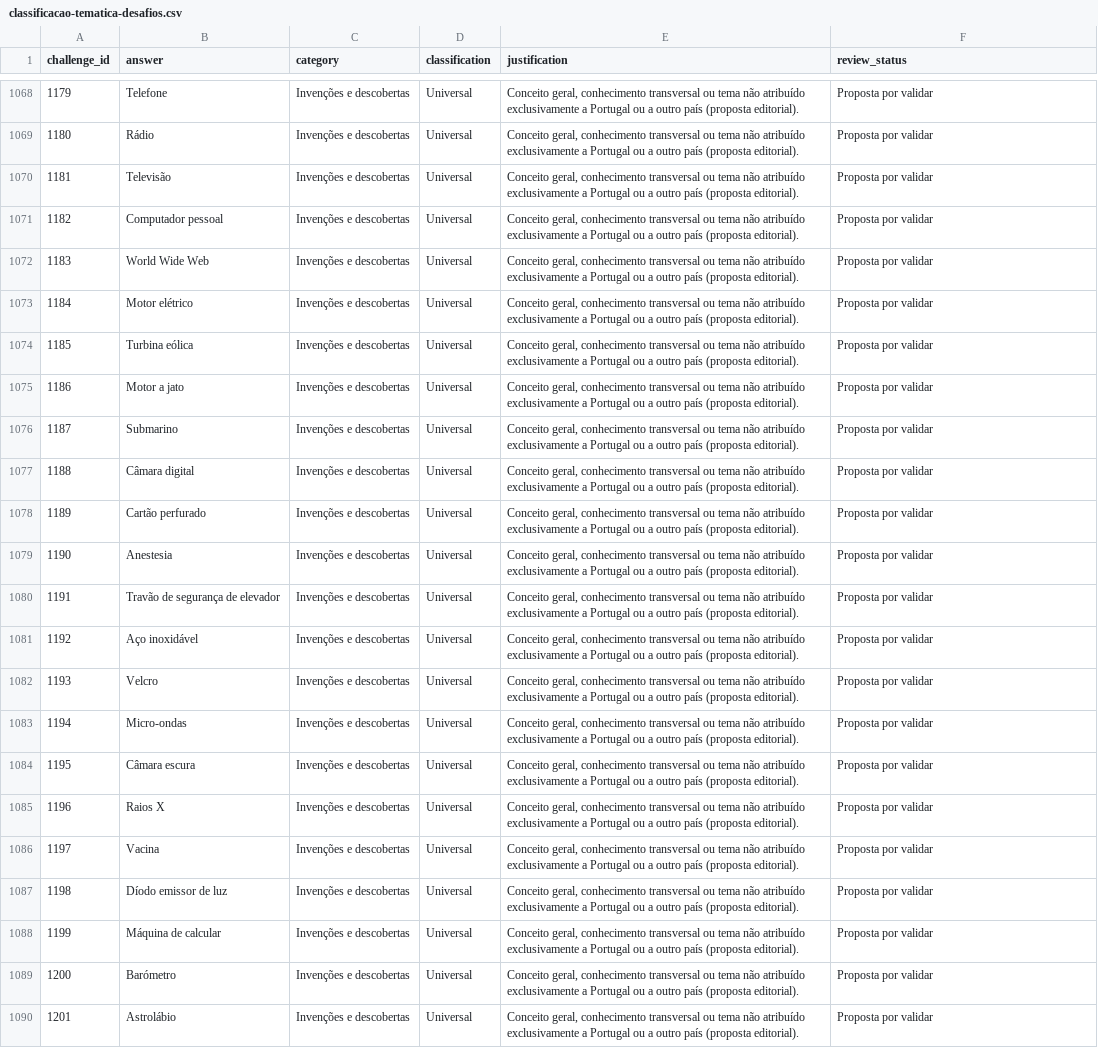
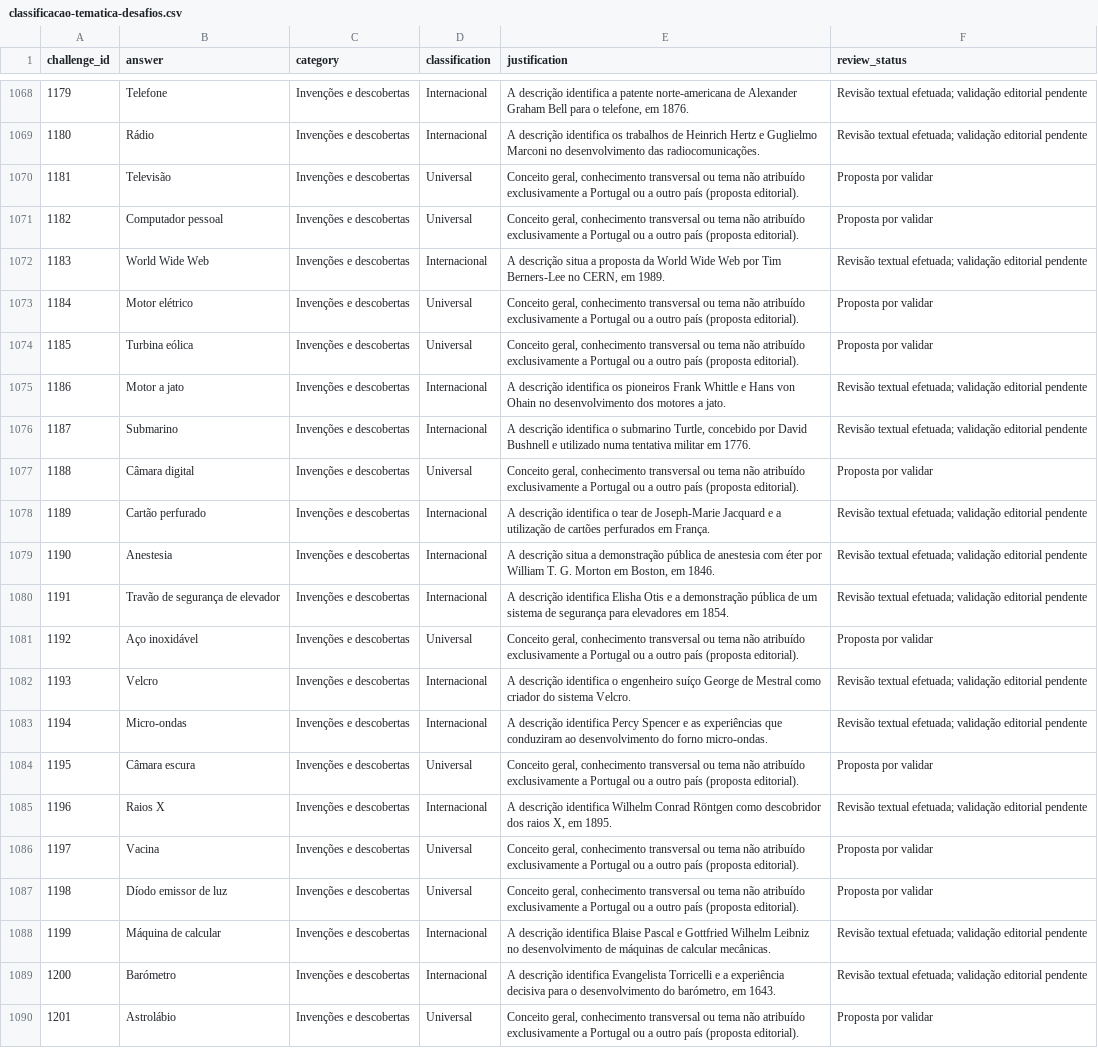
Before and after one commit to lufime/ATINA, a CSV file: .atina-interno/classificacao-tematica-desafios.csv, drawn as a sheet; only a part is shown, gaps mark what is left out; the diff covers the shown part only; the diff names each change by its address in the sheet, - before the commit and + after, or states it on an @@ line.

```diff
--- a/.atina-interno/classificacao-tematica-desafios.csv
+++ b/.atina-interno/classificacao-tematica-desafios.csv
-D1068:D1069 (classification): Universal
+D1068:D1069 (classification): Internacional
-E1068 (justification): Conceito geral, conhecimento transversal ou tema não atribuído exclusivamente a Portugal ou a outro país (proposta editorial).
+E1068 (justification): A descrição identifica a patente norte-americana de Alexander Graham Bell para o telefone, em 1876.
-F1068:F1069 (review_status): Proposta por validar
+F1068:F1069 (review_status): Revisão textual efetuada; validação editorial pendente
-E1069 (justification): Conceito geral, conhecimento transversal ou tema não atribuído exclusivamente a Portugal ou a outro país (proposta editorial).
+E1069 (justification): A descrição identifica os trabalhos de Heinrich Hertz e Guglielmo Marconi no desenvolvimento das radiocomunicações.
-D1072 (classification): Universal
+D1072 (classification): Internacional
-E1072 (justification): Conceito geral, conhecimento transversal ou tema não atribuído exclusivamente a Portugal ou a outro país (proposta editorial).
+E1072 (justification): A descrição situa a proposta da World Wide Web por Tim Berners-Lee no CERN, em 1989.
-F1072 (review_status): Proposta por validar
+F1072 (review_status): Revisão textual efetuada; validação editorial pendente
-D1075:D1076 (classification): Universal
+D1075:D1076 (classification): Internacional
-E1075 (justification): Conceito geral, conhecimento transversal ou tema não atribuído exclusivamente a Portugal ou a outro país (proposta editorial).
+E1075 (justification): A descrição identifica os pioneiros Frank Whittle e Hans von Ohain no desenvolvimento dos motores a jato.
-F1075:F1076 (review_status): Proposta por validar
+F1075:F1076 (review_status): Revisão textual efetuada; validação editorial pendente
-E1076 (justification): Conceito geral, conhecimento transversal ou tema não atribuído exclusivamente a Portugal ou a outro país (proposta editorial).
+E1076 (justification): A descrição identifica o submarino Turtle, concebido por David Bushnell e utilizado numa tentativa militar em 1776.
-D1078:D1080 (classification): Universal
+D1078:D1080 (classification): Internacional
-E1078 (justification): Conceito geral, conhecimento transversal ou tema não atribuído exclusivamente a Portugal ou a outro país (proposta editorial).
+E1078 (justification): A descrição identifica o tear de Joseph-Marie Jacquard e a utilização de cartões perfurados em França.
-F1078:F1080 (review_status): Proposta por validar
+F1078:F1080 (review_status): Revisão textual efetuada; validação editorial pendente
-E1079 (justification): Conceito geral, conhecimento transversal ou tema não atribuído exclusivamente a Portugal ou a outro país (proposta editorial).
+E1079 (justification): A descrição situa a demonstração pública de anestesia com éter por William T. G. Morton em Boston, em 1846.
-E1080 (justification): Conceito geral, conhecimento transversal ou tema não atribuído exclusivamente a Portugal ou a outro país (proposta editorial).
+E1080 (justification): A descrição identifica Elisha Otis e a demonstração pública de um sistema de segurança para elevadores em 1854.
-D1082:D1083 (classification): Universal
+D1082:D1083 (classification): Internacional
-E1082 (justification): Conceito geral, conhecimento transversal ou tema não atribuído exclusivamente a Portugal ou a outro país (proposta editorial).
+E1082 (justification): A descrição identifica o engenheiro suíço George de Mestral como criador do sistema Velcro.
-F1082:F1083 (review_status): Proposta por validar
+F1082:F1083 (review_status): Revisão textual efetuada; validação editorial pendente
-E1083 (justification): Conceito geral, conhecimento transversal ou tema não atribuído exclusivamente a Portugal ou a outro país (proposta editorial).
+E1083 (justification): A descrição identifica Percy Spencer e as experiências que conduziram ao desenvolvimento do forno micro-ondas.
-D1085 (classification): Universal
+D1085 (classification): Internacional
-E1085 (justification): Conceito geral, conhecimento transversal ou tema não atribuído exclusivamente a Portugal ou a outro país (proposta editorial).
+E1085 (justification): A descrição identifica Wilhelm Conrad Röntgen como descobridor dos raios X, em 1895.
-F1085 (review_status): Proposta por validar
+F1085 (review_status): Revisão textual efetuada; validação editorial pendente
-D1088:D1089 (classification): Universal
+D1088:D1089 (classification): Internacional
-E1088 (justification): Conceito geral, conhecimento transversal ou tema não atribuído exclusivamente a Portugal ou a outro país (proposta editorial).
+E1088 (justification): A descrição identifica Blaise Pascal e Gottfried Wilhelm Leibniz no desenvolvimento de máquinas de calcular mecânicas.
-F1088:F1089 (review_status): Proposta por validar
+F1088:F1089 (review_status): Revisão textual efetuada; validação editorial pendente
-E1089 (justification): Conceito geral, conhecimento transversal ou tema não atribuído exclusivamente a Portugal ou a outro país (proposta editorial).
+E1089 (justification): A descrição identifica Evangelista Torricelli e a experiência decisiva para o desenvolvimento do barómetro, em 1643.
```
Also changed, not shown: 72 edited cells elsewhere in this file.
